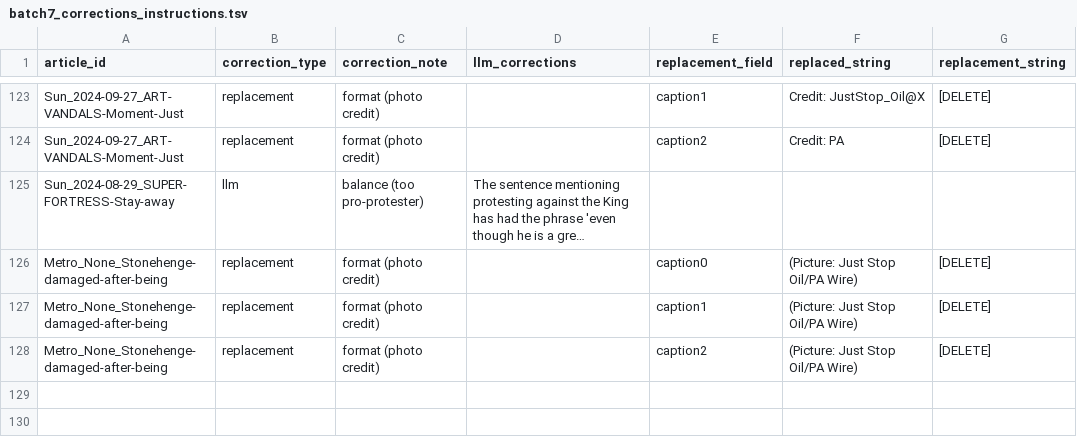
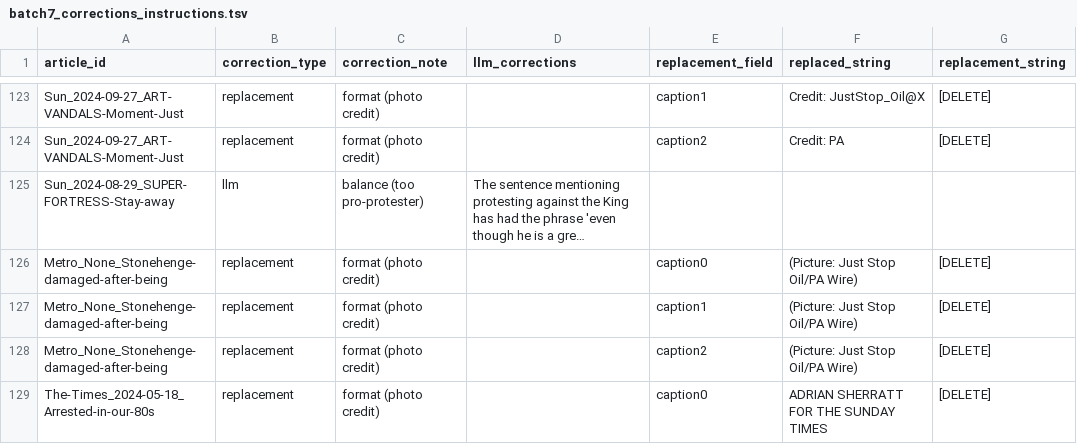
Before and after one commit to amorphia78/llmproc, a TSV file: coding_batches/batch7/batch7_corrections_instructions.tsv, drawn as a sheet; only a part is shown, gaps mark what is left out; long unchanged cells end in …; the diff names each change by its address in the sheet, - before the commit and + after, or states it on an @@ line.

Commit message:
First pass of manual check of 100 summaries completed

```diff
--- a/coding_batches/batch7/batch7_corrections_instructions.tsv
+++ b/coding_batches/batch7/batch7_corrections_instructions.tsv
+row 129: The-Times_2024-05-18_Arrested-in-our-80s | replacement | format (photo credit) |  | caption0 | ADRIAN SHERRATT FOR THE SUNDAY TIMES | [DELETE]
```
